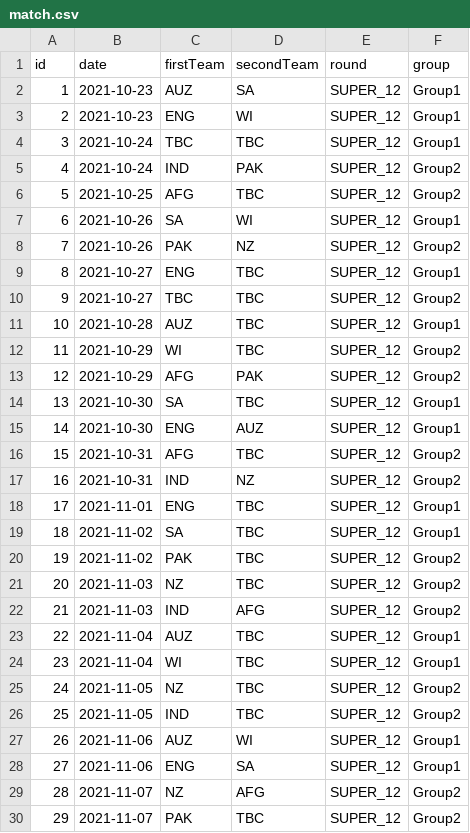
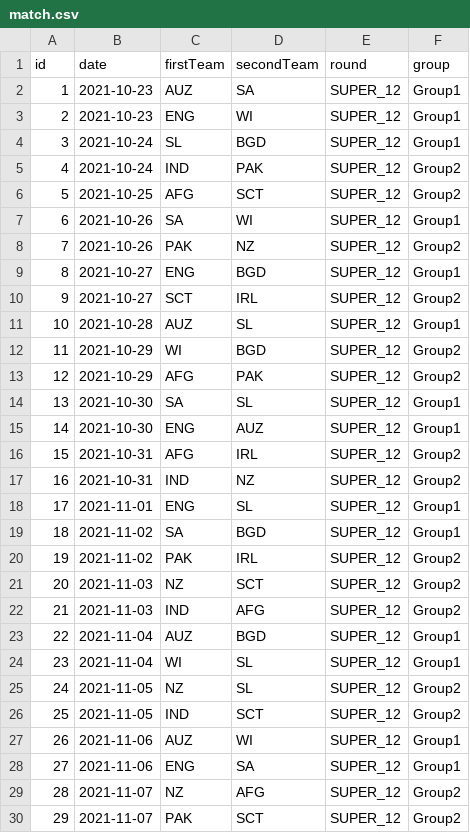
Before and after one commit to varun6528/besteleven, a CSV file: src/main/resources/match.csv, drawn as a sheet; only a part is shown; the diff covers the shown part only.

```diff
--- a/src/main/resources/match.csv
+++ b/src/main/resources/match.csv
@@ -3,25 +3,25 @@ id,date,firstTeam,secondTeam,round,group
 2,2021-10-23,ENG,WI,SUPER_12,Group1
-3,2021-10-24,TBC,TBC,SUPER_12,Group1
+3,2021-10-24,SL,BGD,SUPER_12,Group1
 4,2021-10-24,IND,PAK,SUPER_12,Group2
-5,2021-10-25,AFG,TBC,SUPER_12,Group2
+5,2021-10-25,AFG,SCT,SUPER_12,Group2
 6,2021-10-26,SA,WI,SUPER_12,Group1
 7,2021-10-26,PAK,NZ,SUPER_12,Group2
-8,2021-10-27,ENG,TBC,SUPER_12,Group1
-9,2021-10-27,TBC,TBC,SUPER_12,Group2
-10,2021-10-28,AUZ,TBC,SUPER_12,Group1
-11,2021-10-29,WI,TBC,SUPER_12,Group2
+8,2021-10-27,ENG,BGD,SUPER_12,Group1
+9,2021-10-27,SCT,IRL,SUPER_12,Group2
+10,2021-10-28,AUZ,SL,SUPER_12,Group1
+11,2021-10-29,WI,BGD,SUPER_12,Group2
 12,2021-10-29,AFG,PAK,SUPER_12,Group2
-13,2021-10-30,SA,TBC,SUPER_12,Group1
+13,2021-10-30,SA,SL,SUPER_12,Group1
 14,2021-10-30,ENG,AUZ,SUPER_12,Group1
-15,2021-10-31,AFG,TBC,SUPER_12,Group2
+15,2021-10-31,AFG,IRL,SUPER_12,Group2
 16,2021-10-31,IND,NZ,SUPER_12,Group2
-17,2021-11-01,ENG,TBC,SUPER_12,Group1
-18,2021-11-02,SA,TBC,SUPER_12,Group1
-19,2021-11-02,PAK,TBC,SUPER_12,Group2
-20,2021-11-03,NZ,TBC,SUPER_12,Group2
+17,2021-11-01,ENG,SL,SUPER_12,Group1
+18,2021-11-02,SA,BGD,SUPER_12,Group1
+19,2021-11-02,PAK,IRL,SUPER_12,Group2
+20,2021-11-03,NZ,SCT,SUPER_12,Group2
 21,2021-11-03,IND,AFG,SUPER_12,Group2
-22,2021-11-04,AUZ,TBC,SUPER_12,Group1
-23,2021-11-04,WI,TBC,SUPER_12,Group1
-24,2021-11-05,NZ,TBC,SUPER_12,Group2
-25,2021-11-05,IND,TBC,SUPER_12,Group2
+22,2021-11-04,AUZ,BGD,SUPER_12,Group1
+23,2021-11-04,WI,SL,SUPER_12,Group1
+24,2021-11-05,NZ,SL,SUPER_12,Group2
+25,2021-11-05,IND,SCT,SUPER_12,Group2
 26,2021-11-06,AUZ,WI,SUPER_12,Group1
@@ -29,2 +29,2 @@ id,date,firstTeam,secondTeam,round,group
 28,2021-11-07,NZ,AFG,SUPER_12,Group2
-29,2021-11-07,PAK,TBC,SUPER_12,Group2
+29,2021-11-07,PAK,SCT,SUPER_12,Group2
```
Also changed, not shown: 1 edited cell elsewhere in this file, src/main/resources/player.csv, 1 other file.
